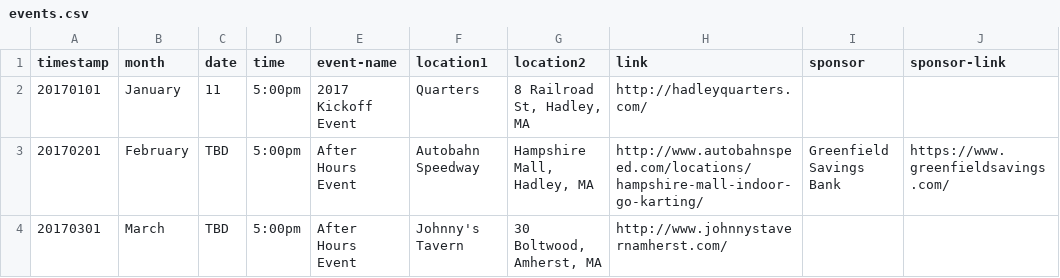
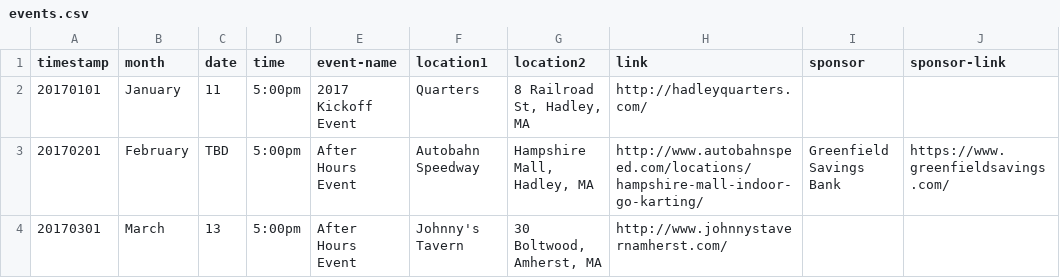
Before and after one commit to clearbold/ayp, a CSV file: _data/events.csv, drawn as a sheet.

Commit message:
Update events.csv

```diff
--- a/_data/events.csv
+++ b/_data/events.csv
@@ -3,2 +3,2 @@
 "20170201","February","TBD","5:00pm","After Hours Event","Autobahn Speedway"," Hampshire Mall, Hadley, MA","http://www.autobahnspeed.com/locations/hampshire-mall-indoor-go-karting/","Greenfield Savings Bank","https://www.greenfieldsavings.com/"
-"20170301","March","TBD","5:00pm","After Hours Event","Johnny's Tavern","30 Boltwood, Amherst, MA","http://www.johnnystavernamherst.com/","",""
+"20170301","March","13","5:00pm","After Hours Event","Johnny's Tavern","30 Boltwood, Amherst, MA","http://www.johnnystavernamherst.com/","",""
```
